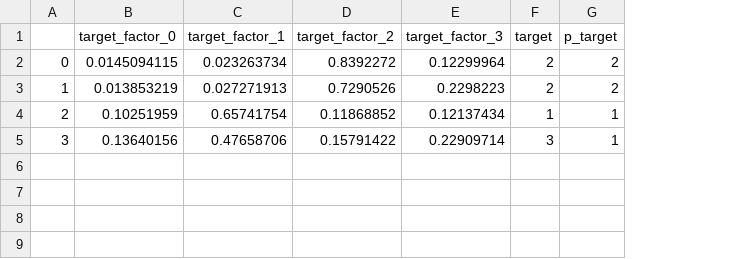
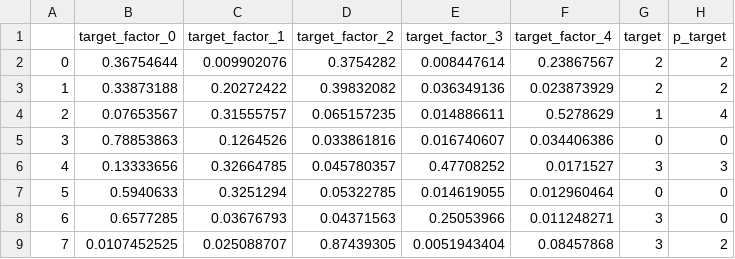
Before and after one commit to RutgersMSDS/CS554-Capstone1, a CSV file: project/Class_XGB_SCORES.csv, drawn as a sheet; addresses are those after the commit; the diff names each change by its address in the sheet, - before the commit and + after, or states it on an @@ line.

Commit message:
adding merge changes to custom.js and updating scores file.

```diff
--- a/project/Class_XGB_SCORES.csv
+++ b/project/Class_XGB_SCORES.csv
+column F (target_factor_4), rows 2-5: 0.23867567 | 0.023873929 | 0.5278629 | 0.034406386
-B2 (target_factor_0): 0.0145094115
+B2 (target_factor_0): 0.36754644
-C2 (target_factor_1): 0.023263734
+C2 (target_factor_1): 0.009902076
-D2 (target_factor_2): 0.8392272
+D2 (target_factor_2): 0.3754282
-E2 (target_factor_3): 0.12299964
+E2 (target_factor_3): 0.008447614
-B3 (target_factor_0): 0.013853219
+B3 (target_factor_0): 0.33873188
-C3 (target_factor_1): 0.027271913
+C3 (target_factor_1): 0.20272422
-D3 (target_factor_2): 0.7290526
+D3 (target_factor_2): 0.39832082
-E3 (target_factor_3): 0.2298223
+E3 (target_factor_3): 0.036349136
-B4 (target_factor_0): 0.10251959
+B4 (target_factor_0): 0.07653567
-C4 (target_factor_1): 0.65741754
+C4 (target_factor_1): 0.31555757
-D4 (target_factor_2): 0.11868852
+D4 (target_factor_2): 0.065157235
-E4 (target_factor_3): 0.12137434
+E4 (target_factor_3): 0.014886611
-H4 (p_target): 1
+H4 (p_target): 4
-B5 (target_factor_0): 0.13640156
+B5 (target_factor_0): 0.78853863
-C5 (target_factor_1): 0.47658706
+C5 (target_factor_1): 0.1264526
-D5 (target_factor_2): 0.15791422
+D5 (target_factor_2): 0.033861816
-E5 (target_factor_3): 0.22909714
+E5 (target_factor_3): 0.016740607
-G5 (target): 3
+G5 (target): 0
-H5 (p_target): 1
+H5 (p_target): 0
+row 6: 4 | 0.13333656 | 0.32664785 | 0.045780357 | 0.47708252 | 0.0171527 | 3 | 3
+row 7: 5 | 0.5940633 | 0.3251294 | 0.05322785 | 0.014619055 | 0.012960464 | 0 | 0
+row 8: 6 | 0.6577285 | 0.03676793 | 0.04371563 | 0.25053966 | 0.011248271 | 3 | 0
+row 9: 7 | 0.0107452525 | 0.025088707 | 0.87439305 | 0.0051943404 | 0.08457868 | 3 | 2
```
Also changed, not shown: 1 other file.
